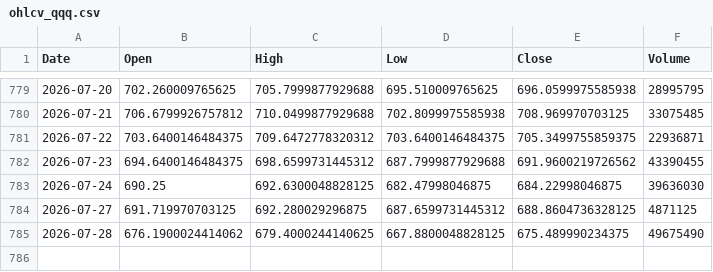
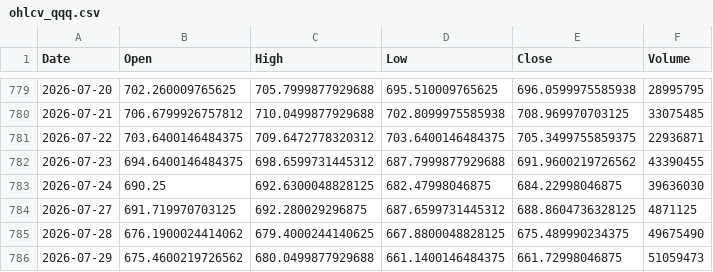
Before and after one commit to ChenheZhang2022/tradermonty-data, a CSV file: latest/ohlcv_qqq.csv, drawn as a sheet; only a part is shown, gaps mark what is left out; the diff names each change by its address in the sheet, - before the commit and + after, or states it on an @@ line.

```diff
--- a/latest/ohlcv_qqq.csv
+++ b/latest/ohlcv_qqq.csv
+row 786: 2026-07-29 | 675.4600219726562 | 680.0499877929688 | 661.1400146484375 | 661.72998046875 | 51059473
```
Also changed, not shown: latest/ohlcv_vix.csv, 1 other file.
